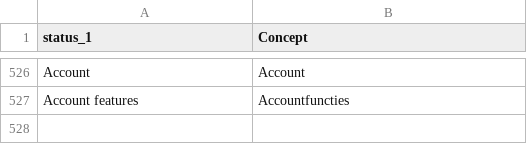
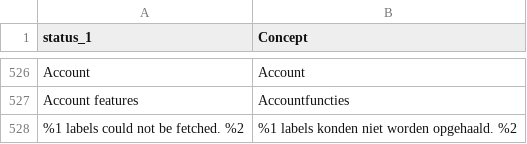
Before and after one commit to PedroFlores199/magento, a CSV file: i18n/nl_NL.csv, drawn as a sheet; only a part is shown, gaps mark what is left out; the diff names each change by its address in the sheet, - before the commit and + after, or states it on an @@ line.

```diff
--- a/i18n/nl_NL.csv
+++ b/i18n/nl_NL.csv
+row 528: %1 labels could not be fetched. %2 | %1 labels konden niet worden opgehaald. %2
```
Also changed, not shown: i18n/da_DK.csv, i18n/de_DE.csv, 6 other files.
